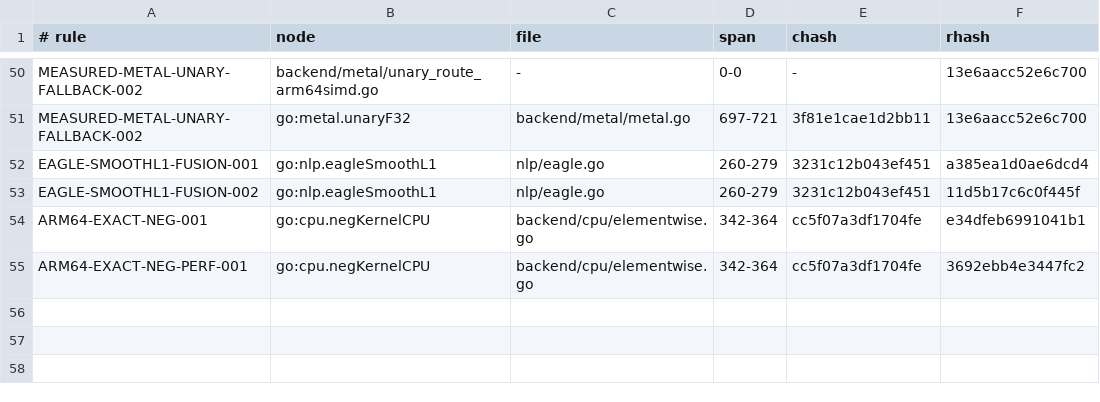
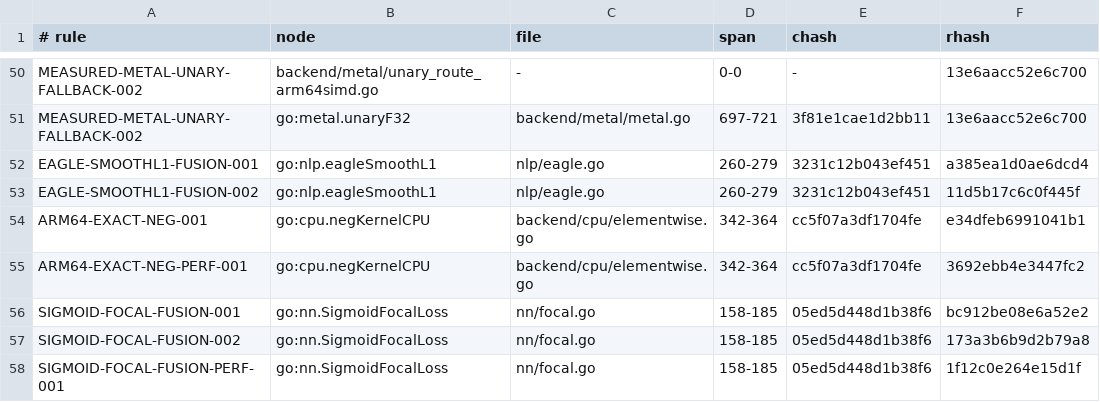
Before and after one commit to jxsl13/goai, a TSV file: .spectackle/anchors.tsv, drawn as a sheet; only a part is shown, gaps mark what is left out; the diff names each change by its address in the sheet, - before the commit and + after, or states it on an @@ line.

Commit message:
perf(nn): fuse sigmoid focal core and vjp

```diff
--- a/.spectackle/anchors.tsv
+++ b/.spectackle/anchors.tsv
+row 56: SIGMOID-FOCAL-FUSION-001 | go:nn.SigmoidFocalLoss | nn/focal.go | 158-185 | 05ed5d448d1b38f6 | bc912be08e6a52e2
+row 57: SIGMOID-FOCAL-FUSION-002 | go:nn.SigmoidFocalLoss | nn/focal.go | 158-185 | 05ed5d448d1b38f6 | 173a3b6b9d2b79a8
+row 58: SIGMOID-FOCAL-FUSION-PERF-001 | go:nn.SigmoidFocalLoss | nn/focal.go | 158-185 | 05ed5d448d1b38f6 | 1f12c0e264e15d1f
```
Also changed, not shown: 14 other files.
